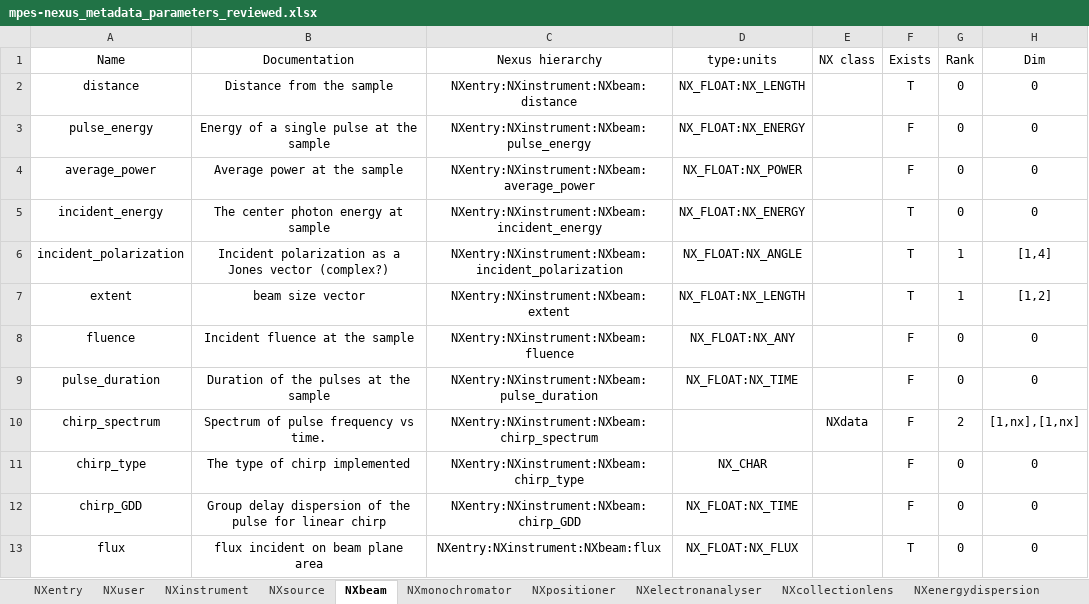
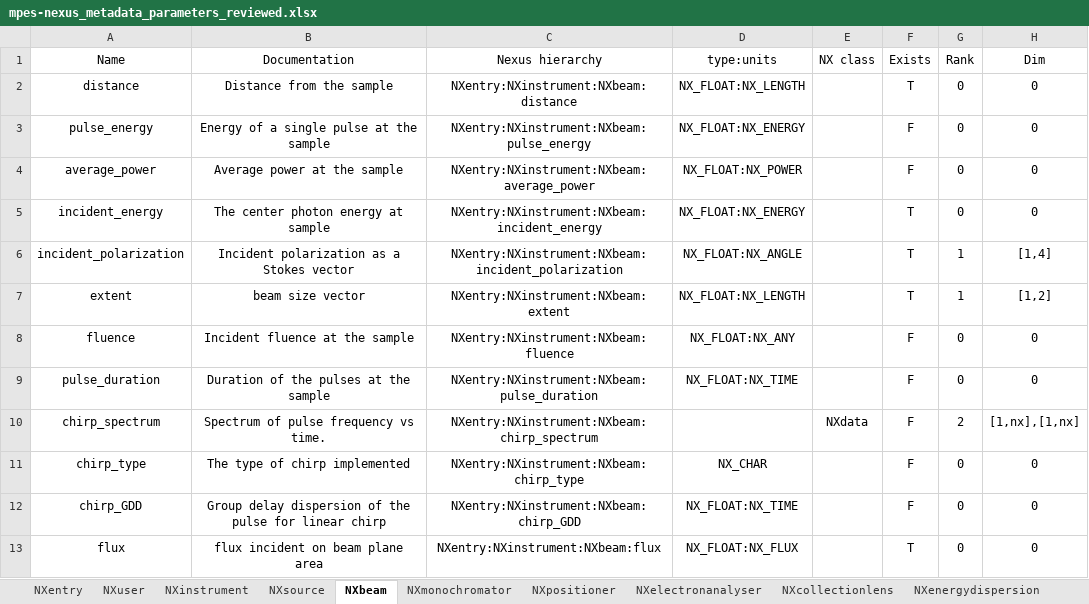
Before and after one commit to FAIRmat-NFDI/data-modeling, an Excel workbook: ARPES/tabular-to-yaml/mpes-nexus_metadata_parameters_reviewed.xlsx, sheet NXbeam, drawn as a sheet; values as stored, in another font and other column widths than the file's, no borders; the diff names each change by its address in the sheet, - before the commit and + after, or states it on an @@ line.

Commit message:
Corrected typo on attribute labelling, updated polarization doc with Stokes vector.

```diff
--- a/ARPES/tabular-to-yaml/mpes-nexus_metadata_parameters_reviewed.xlsx (sheet NXbeam)
+++ b/ARPES/tabular-to-yaml/mpes-nexus_metadata_parameters_reviewed.xlsx (sheet NXbeam)
-B6 (Documentation): Incident polarization as a Jones vector (complex?)
+B6 (Documentation): Incident polarization as a Stokes vector
```
Also changed, not shown: sheet NXsample, sheet NXelectronanalyser, sheet NXinstrument.
